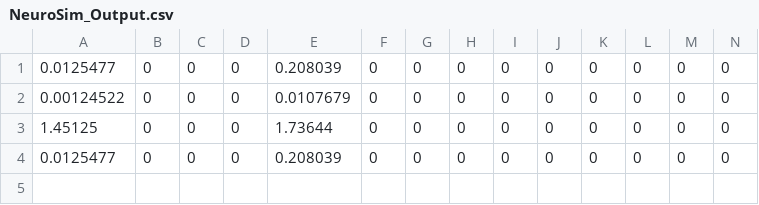
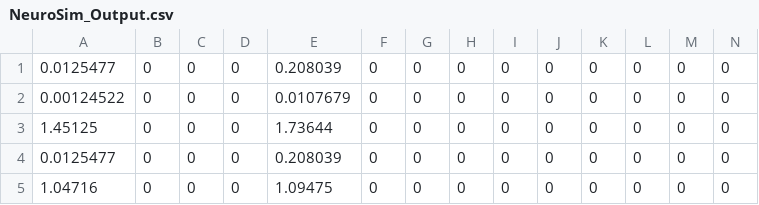
Before and after one commit to Flash-sheep/DNN_NeuroSim_V2.1, a CSV file: Training_pytorch/NeuroSim_Output.csv, drawn as a sheet; only a part is shown; rows hold the shown columns only; the diff names each change by its address in the sheet, - before the commit and + after, or states it on an @@ line.

```diff
--- a/Training_pytorch/NeuroSim_Output.csv
+++ b/Training_pytorch/NeuroSim_Output.csv
+row 5: 1.04716 | 0 | 0 | 0 | 1.09475 | 0 | 0 | 0 | 0 | 0 | 0 | 0 | 0 | 0
```
Also changed, not shown: 10 other files.
